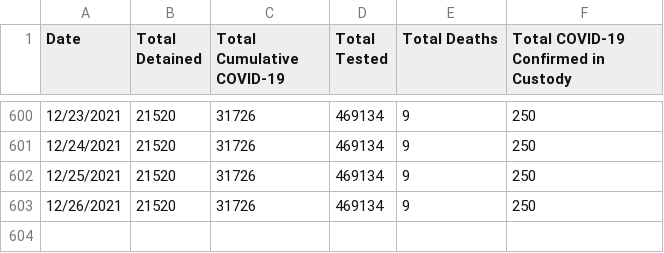
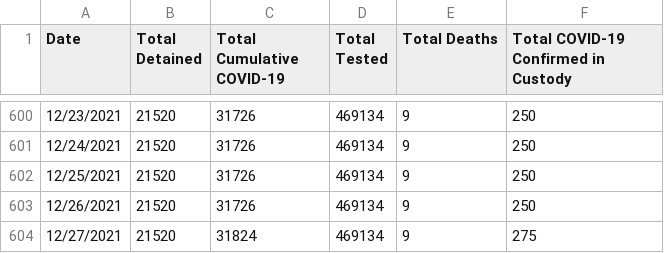
Before and after one commit to n8craig/ICE-COVID-19, a CSV file: data/covid_summaries.csv, drawn as a sheet; only a part is shown, gaps mark what is left out; the diff names each change by its address in the sheet, - before the commit and + after, or states it on an @@ line.

```diff
--- a/data/covid_summaries.csv
+++ b/data/covid_summaries.csv
+row 604: 12/27/2021 | 21520 | 31824 | 469134 | 9 | 275
```
Also changed, not shown: 1 other file.
